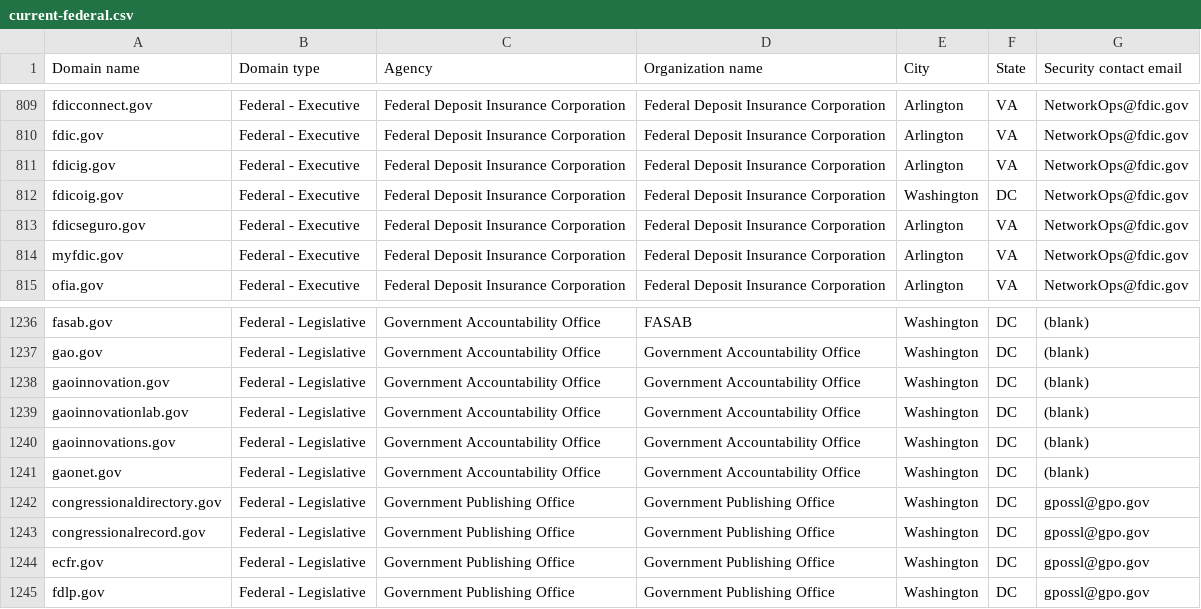
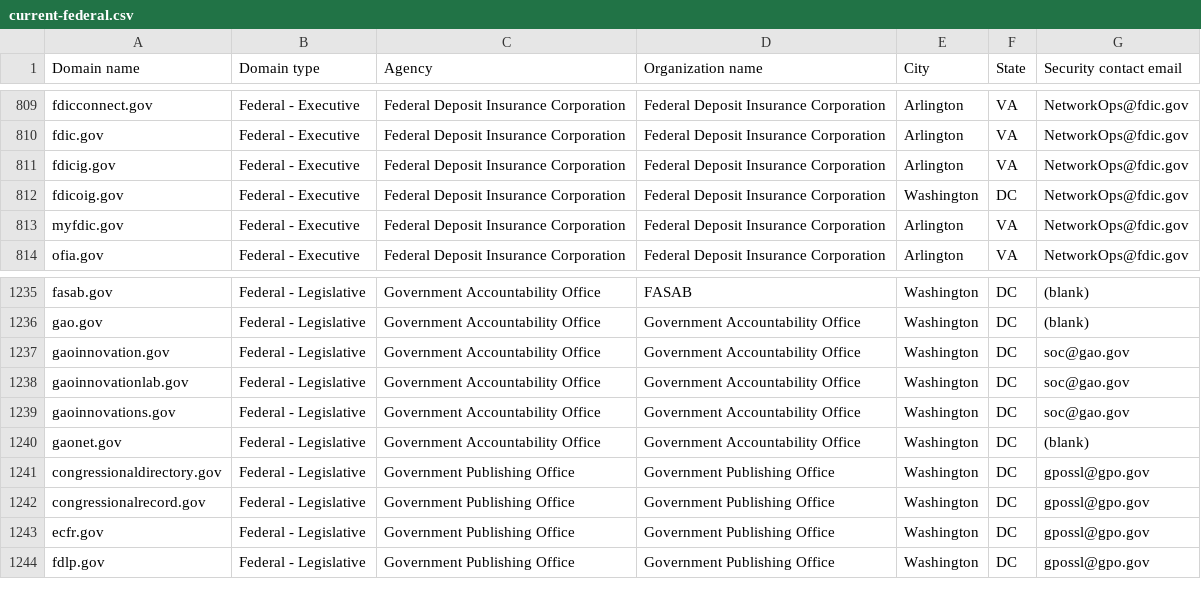
Before and after one commit to LadyPhoeynix/dotgov-data, a CSV file: current-federal.csv, drawn as a sheet; only a part is shown, gaps mark what is left out.

Commit message:
Flat: latest data (2025-11-14T06:41:29.105Z) {   "date": "2025-11-14T06:41:29.105Z",   "files": [     {       "name": "current-federal.csv",       "deltaBytes": -133,       "source": "https://manage.get.gov/api/v1/get-report/current-federal"     },     {       "name": "current-full.csv",       "deltaBytes": 250,       "source": "https://manage.get.gov/api/v1/get-report/current-full"     }   ] }

```diff
--- a/current-federal.csv
+++ b/current-federal.csv
@@ -812,3 +812,2 @@ fdicig.gov,Federal - Executive,Federal Deposit Insurance Corporation,Federal Dep
 fdicoig.gov,Federal - Executive,Federal Deposit Insurance Corporation,Federal Deposit Insurance Corporation,Washington,DC,NetworkOps@fdic.gov
-fdicseguro.gov,Federal - Executive,Federal Deposit Insurance Corporation,Federal Deposit Insurance Corporation,Arlington,VA,NetworkOps@fdic.gov
 myfdic.gov,Federal - Executive,Federal Deposit Insurance Corporation,Federal Deposit Insurance Corporation,Arlington,VA,NetworkOps@fdic.gov
@@ -1237,5 +1236,5 @@ fasab.gov,Federal - Legislative,Government Accountability Office,FASAB,Washingto
 gao.gov,Federal - Legislative,Government Accountability Office,Government Accountability Office,Washington,DC,(blank)
-gaoinnovation.gov,Federal - Legislative,Government Accountability Office,Government Accountability Office,Washington,DC,(blank)
-gaoinnovationlab.gov,Federal - Legislative,Government Accountability Office,Government Accountability Office,Washington,DC,(blank)
-gaoinnovations.gov,Federal - Legislative,Government Accountability Office,Government Accountability Office,Washington,DC,(blank)
+gaoinnovation.gov,Federal - Legislative,Government Accountability Office,Government Accountability Office,Washington,DC,soc@gao.gov
+gaoinnovationlab.gov,Federal - Legislative,Government Accountability Office,Government Accountability Office,Washington,DC,soc@gao.gov
+gaoinnovations.gov,Federal - Legislative,Government Accountability Office,Government Accountability Office,Washington,DC,soc@gao.gov
 gaonet.gov,Federal - Legislative,Government Accountability Office,Government Accountability Office,Washington,DC,(blank)
```
Also changed, not shown: 1 other file.
